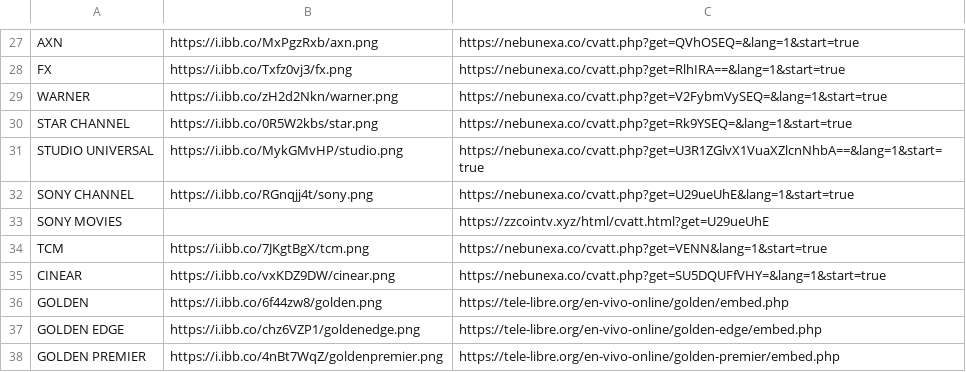
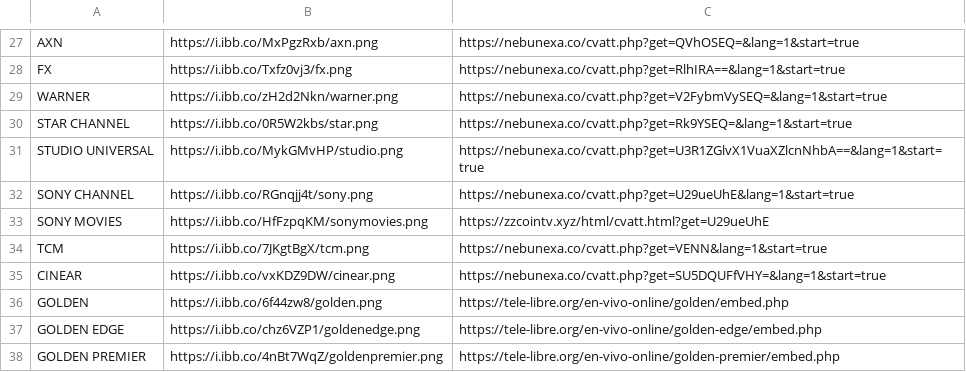
Before and after one commit to galvanoteca2001/FLOW, a CSV file: canales-16-2-25.csv, drawn as a sheet; only a part is shown, gaps mark what is left out.

Commit message:
Update canales-16-2-25.csv

```diff
--- a/canales-16-2-25.csv
+++ b/canales-16-2-25.csv
@@ -32,3 +32,3 @@ STUDIO UNIVERSAL,https://i.ibb.co/MykGMvHP/studio.png,https://nebunexa.co/cvatt.
 SONY CHANNEL ,https://i.ibb.co/RGnqjj4t/sony.png,https://nebunexa.co/cvatt.php?get=U29ueUhE&lang=1&start=true
-SONY MOVIES,,https://zzcointv.xyz/html/cvatt.html?get=U29ueUhE
+SONY MOVIES,https://i.ibb.co/HfFzpqKM/sonymovies.png,https://zzcointv.xyz/html/cvatt.html?get=U29ueUhE
 TCM ,https://i.ibb.co/7JKgtBgX/tcm.png,https://nebunexa.co/cvatt.php?get=VENN&lang=1&start=true
```
